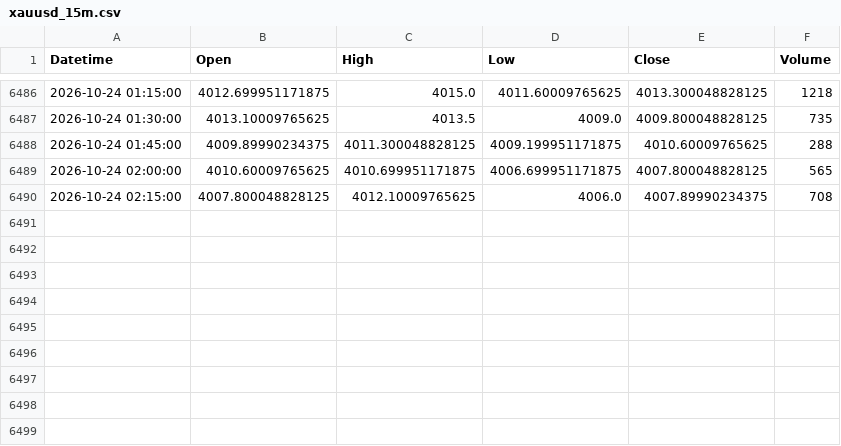
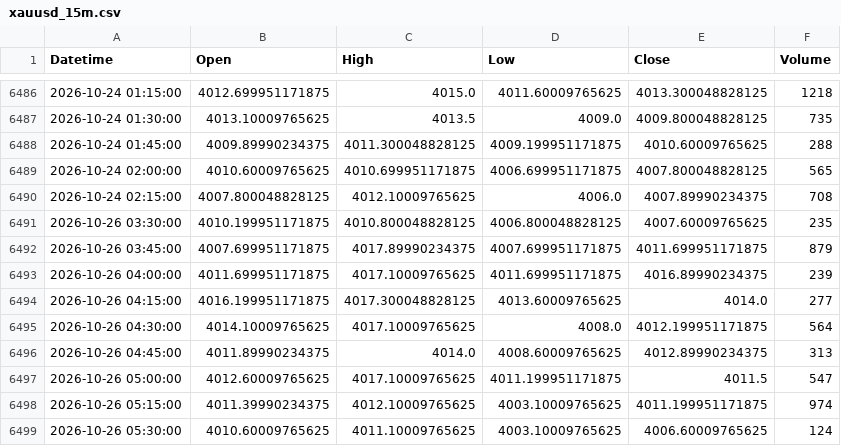
Before and after one commit to shikerkattiyar11-debug/xauusd-gold-data, a CSV file: data/xauusd_15m.csv, drawn as a sheet; only a part is shown, gaps mark what is left out.

```diff
--- a/data/xauusd_15m.csv
+++ b/data/xauusd_15m.csv
@@ -6490 +6490,10 @@ Datetime,Open,High,Low,Close,Volume
 2026-10-24 02:15:00,4007.800048828125,4012.10009765625,4006.0,4007.89990234375,708
+2026-10-26 03:30:00,4010.199951171875,4010.800048828125,4006.800048828125,4007.60009765625,235
+2026-10-26 03:45:00,4007.699951171875,4017.89990234375,4007.699951171875,4011.699951171875,879
+2026-10-26 04:00:00,4011.699951171875,4017.10009765625,4011.699951171875,4016.89990234375,239
+2026-10-26 04:15:00,4016.199951171875,4017.300048828125,4013.60009765625,4014.0,277
+2026-10-26 04:30:00,4014.10009765625,4017.10009765625,4008.0,4012.199951171875,564
+2026-10-26 04:45:00,4011.89990234375,4014.0,4008.60009765625,4012.89990234375,313
+2026-10-26 05:00:00,4012.60009765625,4017.10009765625,4011.199951171875,4011.5,547
+2026-10-26 05:15:00,4011.39990234375,4012.10009765625,4003.10009765625,4011.199951171875,974
+2026-10-26 05:30:00,4010.60009765625,4011.10009765625,4003.10009765625,4006.60009765625,124
```
Also changed, not shown: data/xauusd_1d.csv, data/xauusd_1h.csv, 3 other files.
